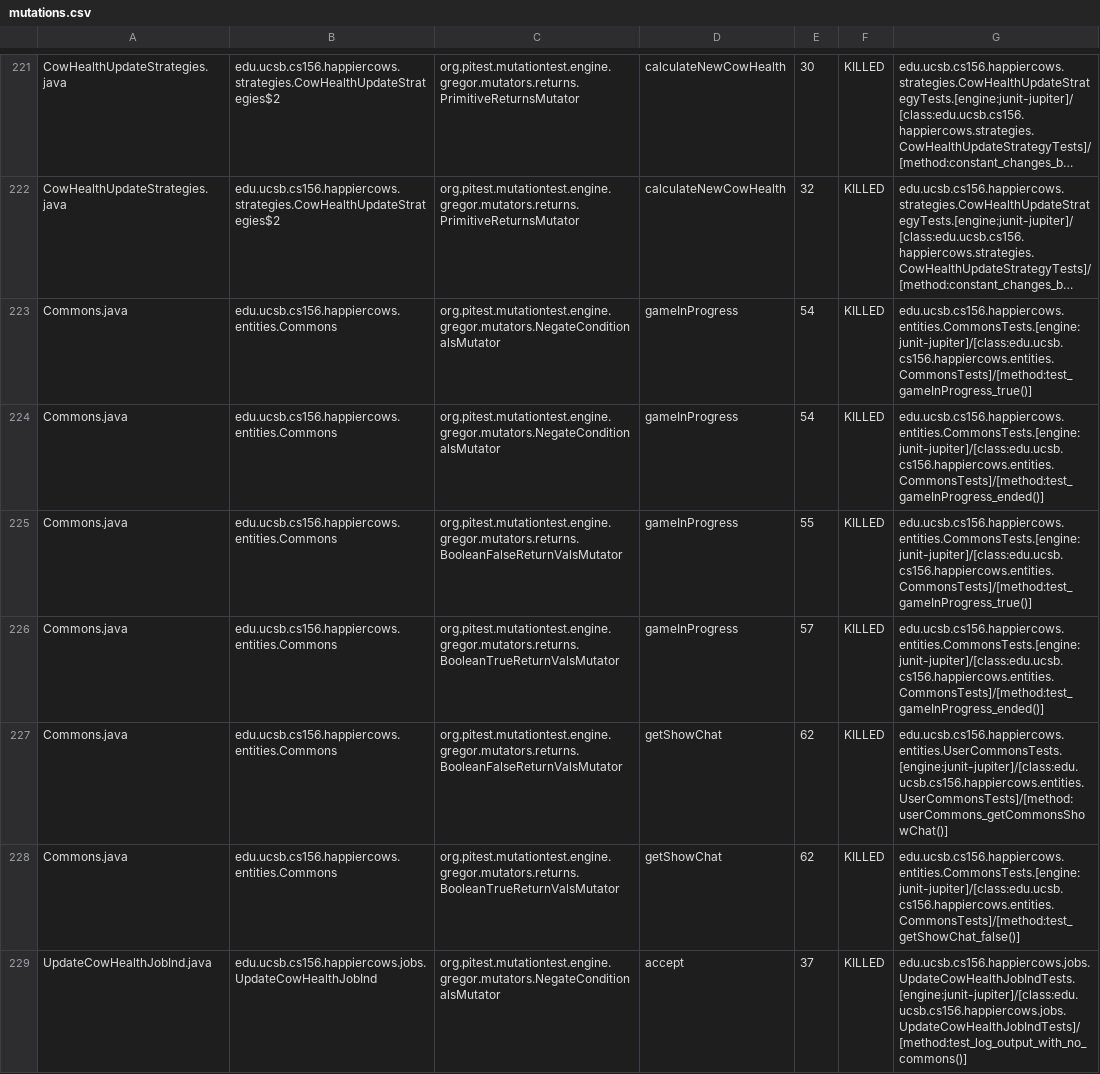
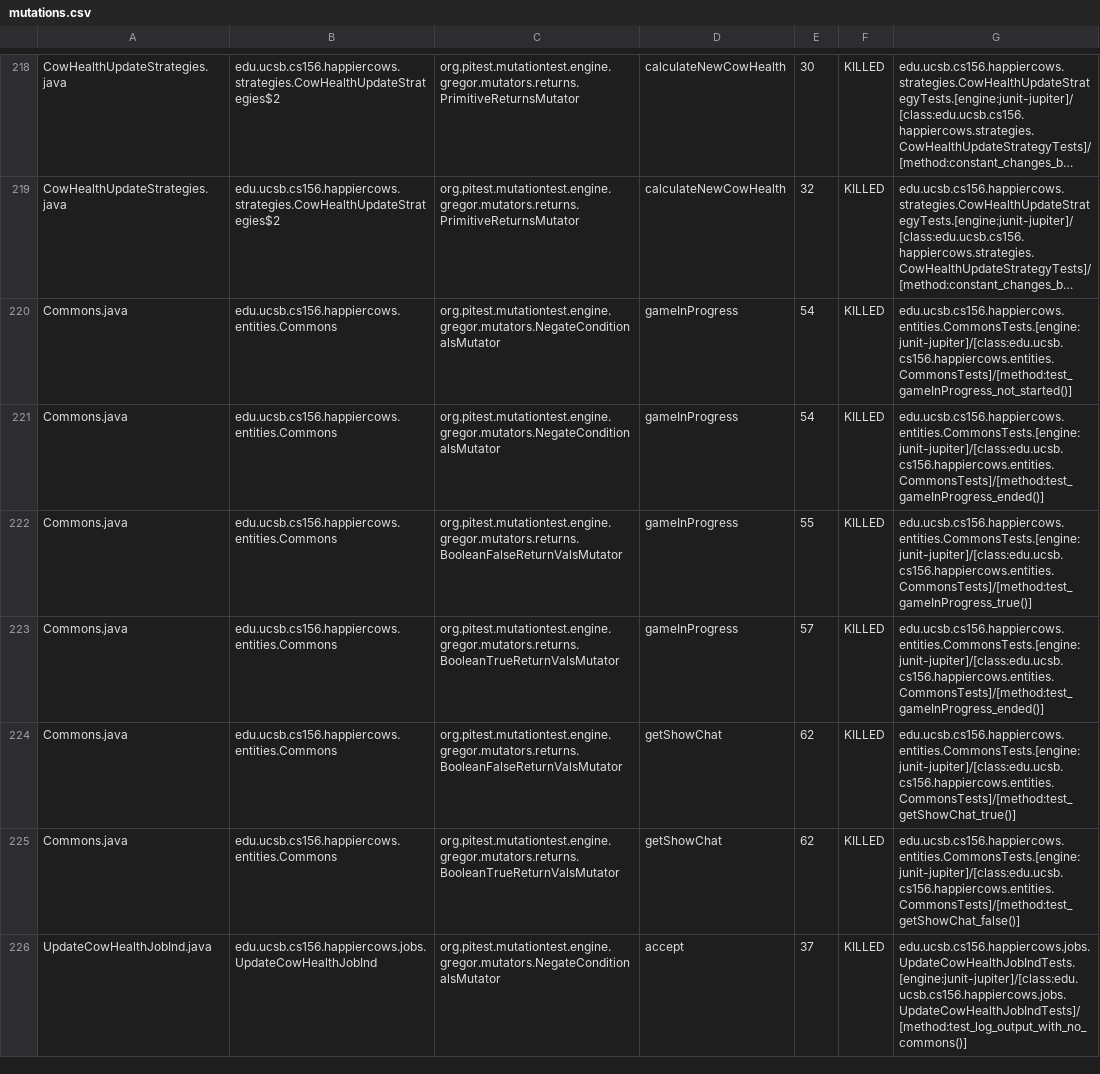
Before and after one commit to ucsb-cs156-w24/proj-happy-cows-w24-4pm-4, a CSV file: prs/41/pitest/mutations.csv, drawn as a sheet; only a part is shown, gaps mark what is left out; long unchanged cells end in …; addresses are those after the commit; the diff covers the shown part only; the diff names each change by its address in the sheet, - before the commit and + after, or states it on an @@ line.

Commit message:
Deploying to gh-pages from @ ucsb-cs156-w24/proj-happy-cows-w24-4pm-4@e3d3a091951972806dcee1f8d24742fc8087f158 🚀

```diff
--- a/prs/41/pitest/mutations.csv
+++ b/prs/41/pitest/mutations.csv
-G220: edu.ucsb.cs156.happiercows.entities.CommonsTests.[engine:junit-jupiter]/[class:edu.ucsb.cs156.happiercows.entities.CommonsTests]/[method:test_gameInProgress_true()]
+G220: edu.ucsb.cs156.happiercows.entities.CommonsTests.[engine:junit-jupiter]/[class:edu.ucsb.cs156.happiercows.entities.CommonsTests]/[method:test_gameInProgress_not_started()]
-G224: edu.ucsb.cs156.happiercows.entities.UserCommonsTests.[engine:junit-jupiter]/[class:edu.ucsb.cs156.happiercows.entities.UserCommonsTests]/[method:userCommons_getCommonsShowChat()]
+G224: edu.ucsb.cs156.happiercows.entities.CommonsTests.[engine:junit-jupiter]/[class:edu.ucsb.cs156.happiercows.entities.CommonsTests]/[method:test_getShowChat_true()]
```
Also changed, not shown: 3 removed rows and 62 edited cells elsewhere in this file, 49 other files.
